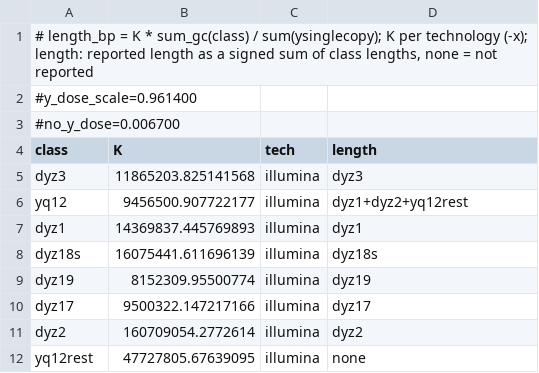
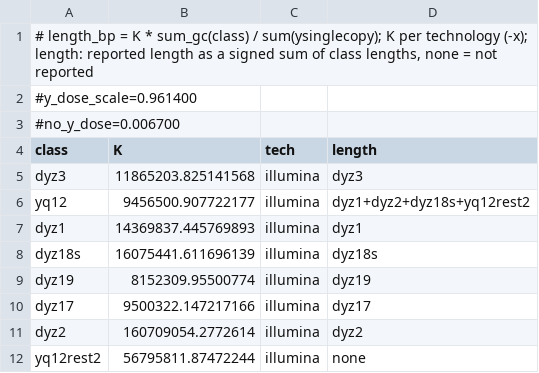
Before and after one commit to guarracinolab/yruler, a TSV file: model.tsv, drawn as a sheet.

Commit message:
Model B: Yq12 = DYZ1 + DYZ2 + DYZ18S + rest of Yq12

```diff
--- a/model.tsv
+++ b/model.tsv
@@ -5,3 +5,3 @@ class	K	tech	length
 dyz3	11865203.825141568	illumina	dyz3
-yq12	9456500.907722177	illumina	dyz1+dyz2+yq12rest
+yq12	9456500.907722177	illumina	dyz1+dyz2+dyz18s+yq12rest2
 dyz1	14369837.445769893	illumina	dyz1
@@ -11,2 +11,2 @@ dyz17	9500322.147217166	illumina	dyz17
 dyz2	160709054.2772614	illumina	dyz2
-yq12rest	47727805.67639095	illumina	none
+yq12rest2	56795811.87472244	illumina	none
```
Also changed, not shown: 3 other files.
